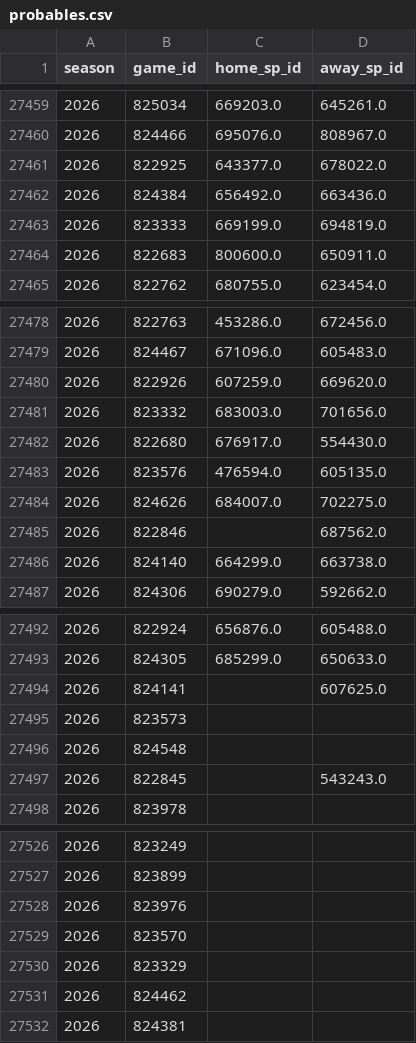
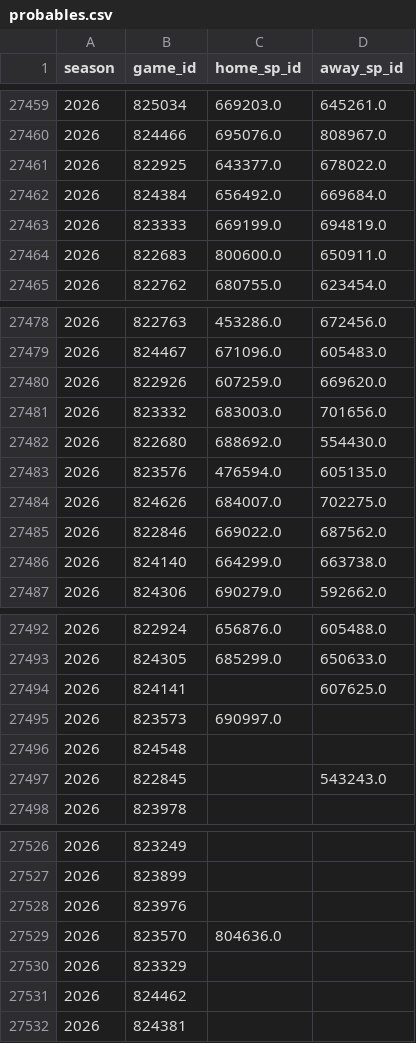
Before and after one commit to JarvisLee511/mlb-playoff-predictor-2026, a CSV file: data/probables.csv, drawn as a sheet; only a part is shown, gaps mark what is left out; the diff covers the shown part only.

```diff
--- a/data/probables.csv
+++ b/data/probables.csv
@@ -27461,3 +27461,3 @@ season,game_id,home_sp_id,away_sp_id
 2026,822925,643377.0,678022.0
-2026,824384,656492.0,663436.0
+2026,824384,656492.0,669684.0
 2026,823333,669199.0,694819.0
@@ -27481,6 +27481,6 @@ season,game_id,home_sp_id,away_sp_id
 2026,823332,683003.0,701656.0
-2026,822680,676917.0,554430.0
+2026,822680,688692.0,554430.0
 2026,823576,476594.0,605135.0
 2026,824626,684007.0,702275.0
-2026,822846,,687562.0
+2026,822846,669022.0,687562.0
 2026,824140,664299.0,663738.0
@@ -27494,3 +27494,3 @@ season,game_id,home_sp_id,away_sp_id
 2026,824141,,607625.0
-2026,823573,,
+2026,823573,690997.0,
 2026,824548,,
@@ -27528,3 +27528,3 @@ season,game_id,home_sp_id,away_sp_id
 2026,823976,,
-2026,823570,,
+2026,823570,804636.0,
 2026,823329,,
```
Also changed, not shown: 10 edited cells elsewhere in this file, data/predictions_log.csv, outputs/calibration.csv, 11 other files.
